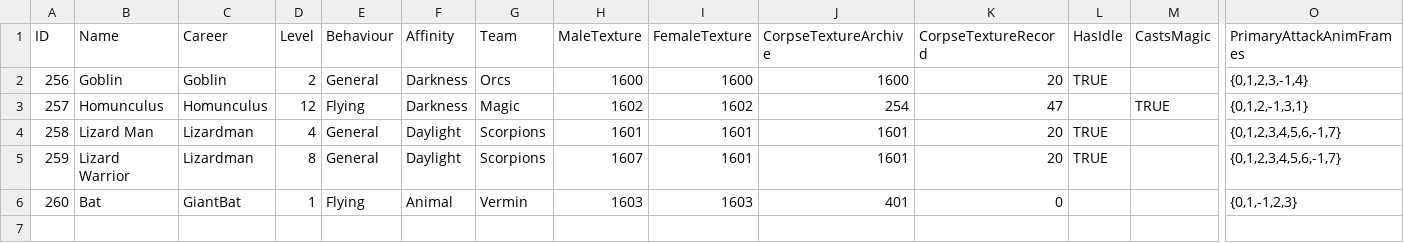
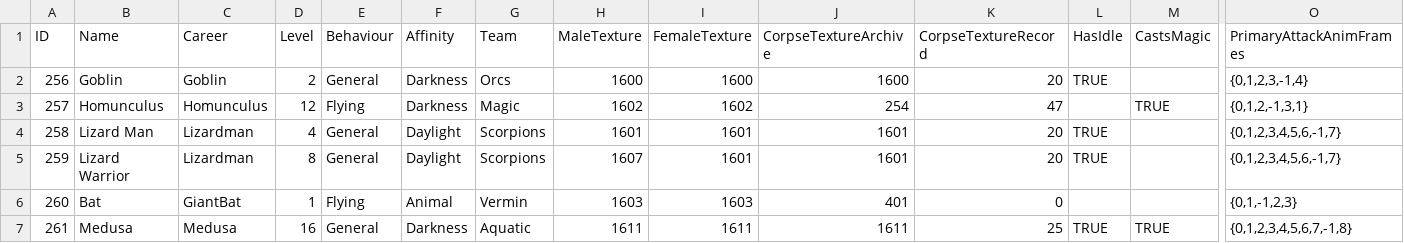
Before and after one commit to SquidKamer/DaggerfallBestiaryProject, a CSV file: MonsterBase.mdb.csv, drawn as a sheet; only a part is shown, gaps mark what is left out; rows hold the shown columns only; the diff names each change by its address in the sheet, - before the commit and + after, or states it on an @@ line.

Commit message:
Added Medusa monster (id 261)

```diff
--- a/MonsterBase.mdb.csv
+++ b/MonsterBase.mdb.csv
+row 7: 261 | Medusa | Medusa | 16 | General | Darkness | Aquatic | 1611 | 1611 | 1611 | 25 | TRUE | TRUE | {0,1,2,3,4,5,6,7,-1,8}
```
Also changed, not shown: CareerBase.cdb.csv.
